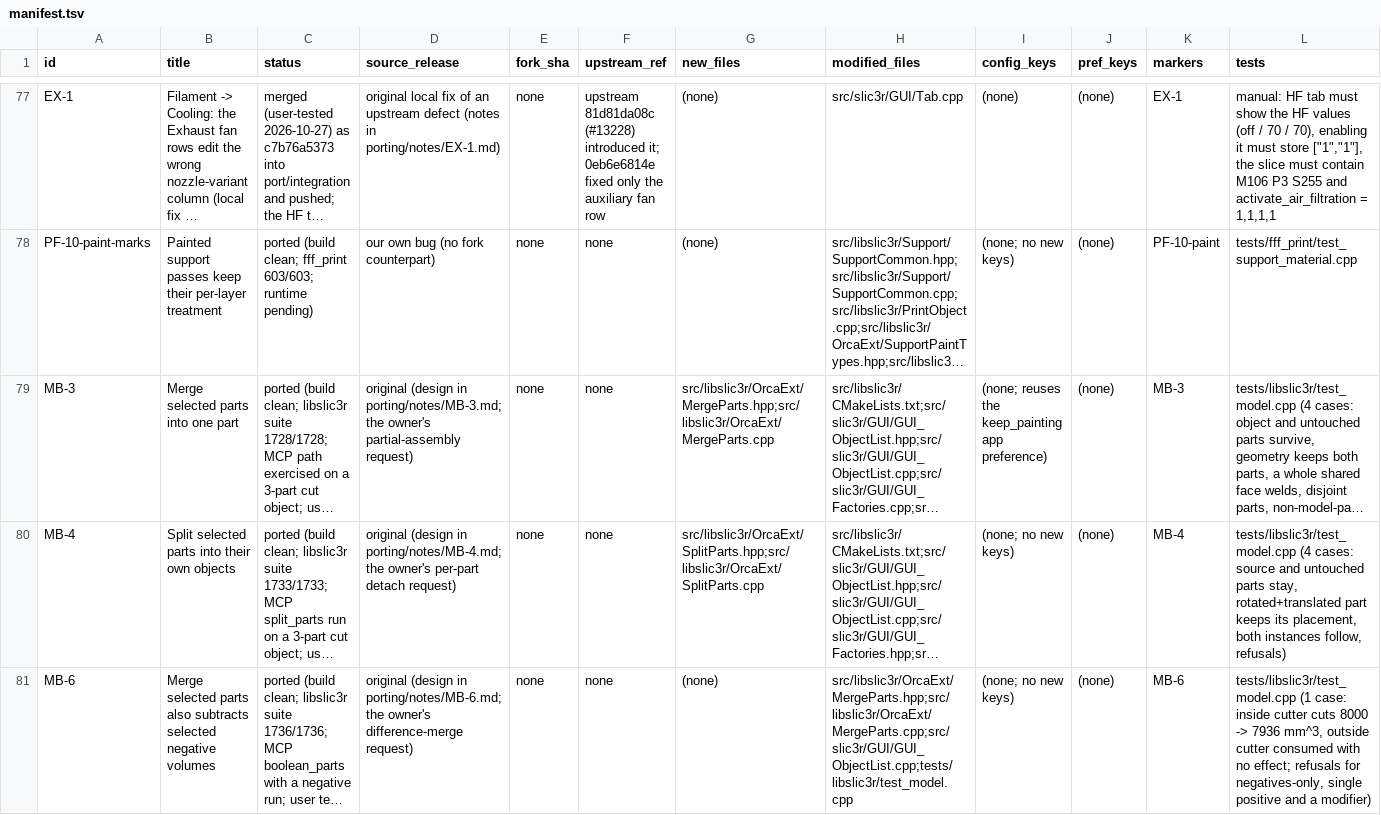
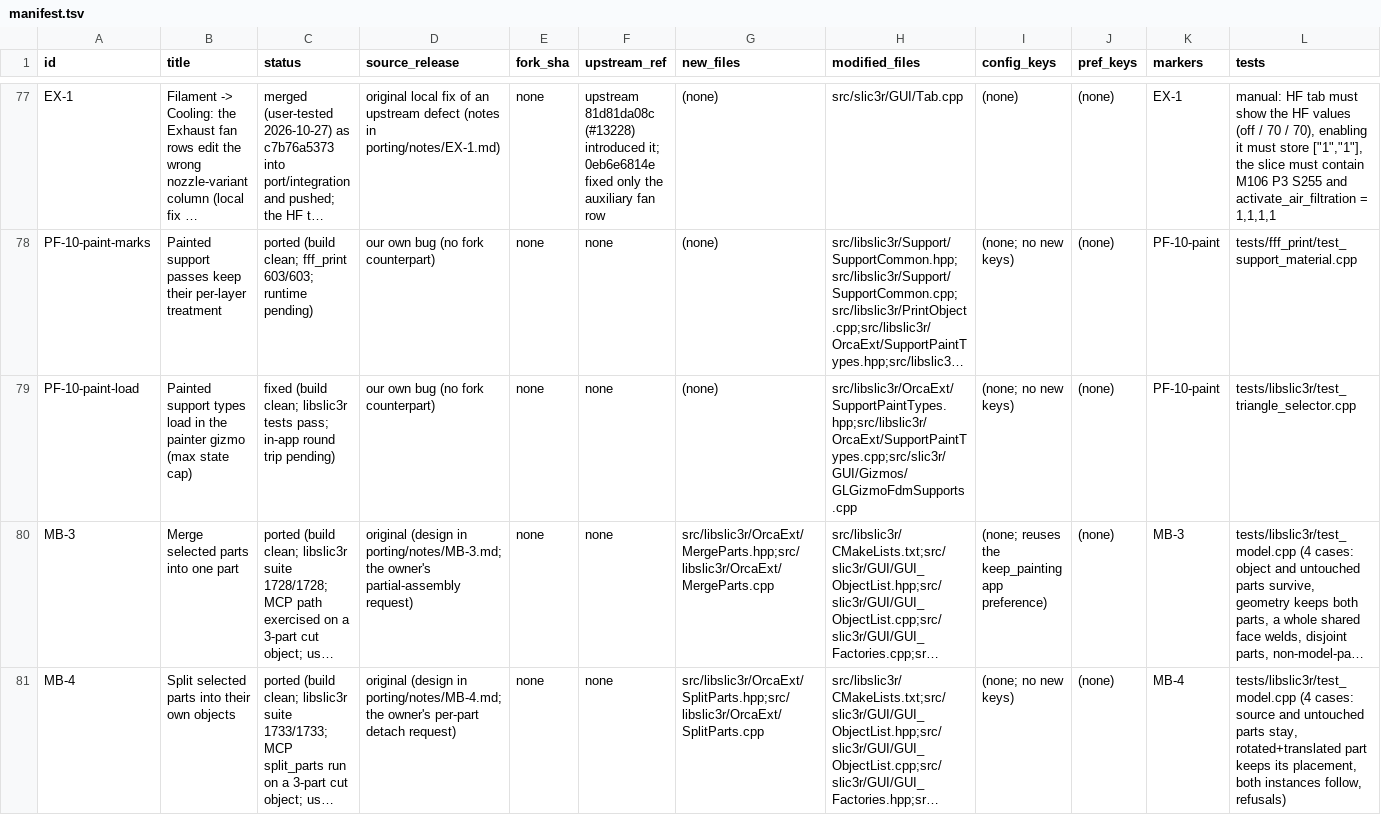
Before and after one commit to emdee52/OrcaSlicer, a TSV file: porting/manifest.tsv, drawn as a sheet; only a part is shown, gaps mark what is left out; the shorter side is filled out with more unchanged rows; long unchanged cells end in …; rows hold the shown columns only; the diff names each change by its address in the sheet, - before the commit and + after, or states it on an @@ line.

Commit message:
port: record PF-10-paint-load
notes/PF-10-paint-load.md: the symptom, the max_ebt cap that dropped typed
support paint on every gizmo open, the write-back that then erased it from the
model, and why the plain-enforcer case looked healthy. manifest.tsv gains the
row, with the files and the test.

```diff
--- a/porting/manifest.tsv
+++ b/porting/manifest.tsv
+row 79: PF-10-paint-load | Painted support types load in the painter gizmo (max state cap) | fixed (build clean; libslic3r tests pass; in-app round trip pending) | our own bug (no fork counterpart) | none | none | (none) | src/libslic3r/OrcaExt/SupportPaintTypes.hpp;src/libslic3r/OrcaExt/SupportPaintTypes.cpp;src/slic3r/GUI/Gizmos/GLGizmoFdmSupports.cpp | (none; no new keys) | (none) | PF-10-paint | tests/libslic3r/test_triangle_selector.cpp
```
Also changed, not shown: 1 other file.
